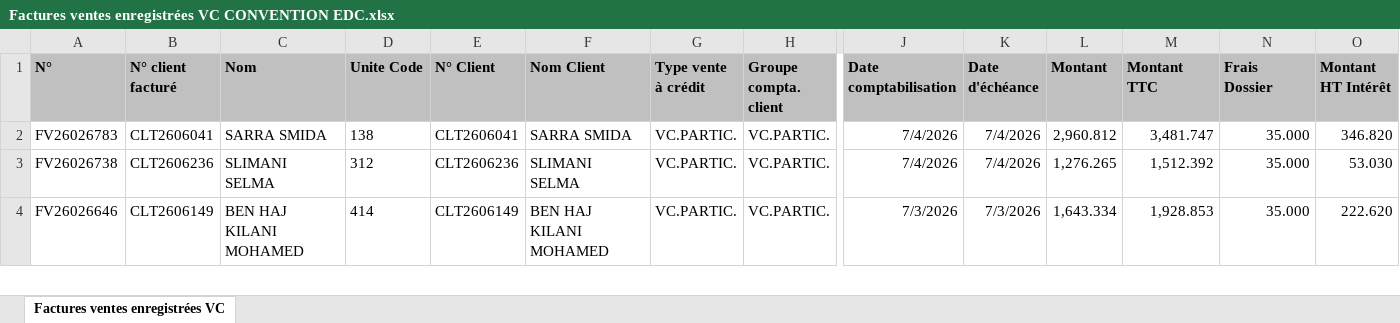
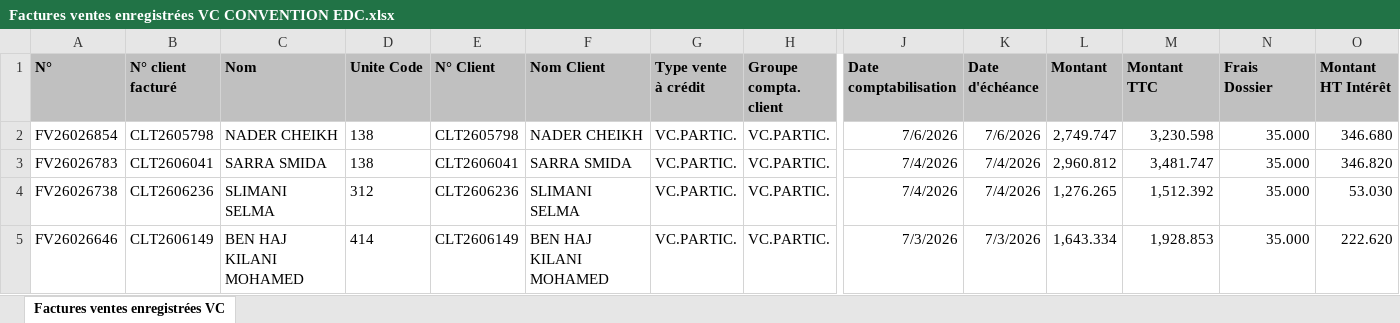
Before and after one commit to chkondali-dev/pilotage-b2b, an Excel workbook: 2025/Factures ventes enregistrées VC CONVENTION EDC.xlsx, sheet Factures ventes enregistrées VC, drawn as a sheet; only a part is shown, gaps mark what is left out; values as stored, in another font and other column widths than the file's, no borders; table styles not drawn; rows hold the shown columns only; the diff names each change by its address in the sheet, - before the commit and + after, or states it on an @@ line.

```diff
--- a/2025/Factures ventes enregistrées VC CONVENTION EDC.xlsx (sheet Factures ventes enregistrées VC)
+++ b/2025/Factures ventes enregistrées VC CONVENTION EDC.xlsx (sheet Factures ventes enregistrées VC)
+row 2: FV26026854 | CLT2605798 | NADER CHEIKH | 138 | CLT2605798 | NADER CHEIKH | VC.PARTIC. | VC.PARTIC. | 7/6/2026 | 7/6/2026 | 2,749.747 | 3,230.598 | 35.000 | 346.680
```
Also changed, not shown: 3 other files.
